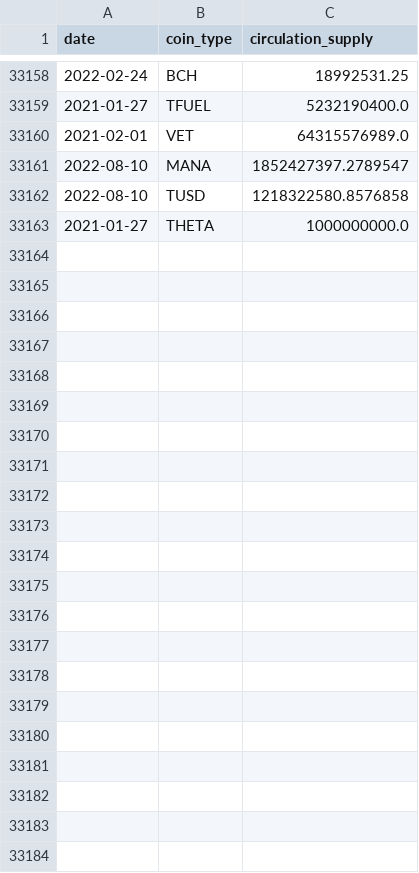
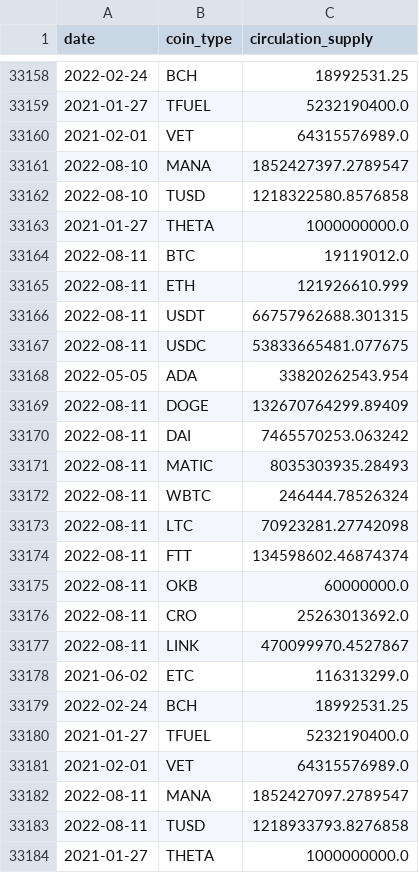
Before and after one commit to dipansh-bitgo/CryptoCompare_data, a CSV file: current_supply_data.csv, drawn as a sheet; only a part is shown, gaps mark what is left out; the diff names each change by its address in the sheet, - before the commit and + after, or states it on an @@ line.

```diff
--- a/current_supply_data.csv
+++ b/current_supply_data.csv
+row 33164: 2022-08-11 | BTC | 19119012.0
+row 33165: 2022-08-11 | ETH | 121926610.999
+row 33166: 2022-08-11 | USDT | 66757962688.301315
+row 33167: 2022-08-11 | USDC | 53833665481.077675
+row 33168: 2022-05-05 | ADA | 33820262543.954
+row 33169: 2022-08-11 | DOGE | 132670764299.89409
+row 33170: 2022-08-11 | DAI | 7465570253.063242
+row 33171: 2022-08-11 | MATIC | 8035303935.28493
+row 33172: 2022-08-11 | WBTC | 246444.78526324
+row 33173: 2022-08-11 | LTC | 70923281.27742098
+row 33174: 2022-08-11 | FTT | 134598602.46874374
+row 33175: 2022-08-11 | OKB | 60000000.0
+row 33176: 2022-08-11 | CRO | 25263013692.0
+row 33177: 2022-08-11 | LINK | 470099970.4527867
+row 33178: 2021-06-02 | ETC | 116313299.0
+row 33179: 2022-02-24 | BCH | 18992531.25
+row 33180: 2021-01-27 | TFUEL | 5232190400.0
+row 33181: 2021-02-01 | VET | 64315576989.0
+row 33182: 2022-08-11 | MANA | 1852427097.2789547
+row 33183: 2022-08-11 | TUSD | 1218933793.8276858
+row 33184: 2021-01-27 | THETA | 1000000000.0
```
